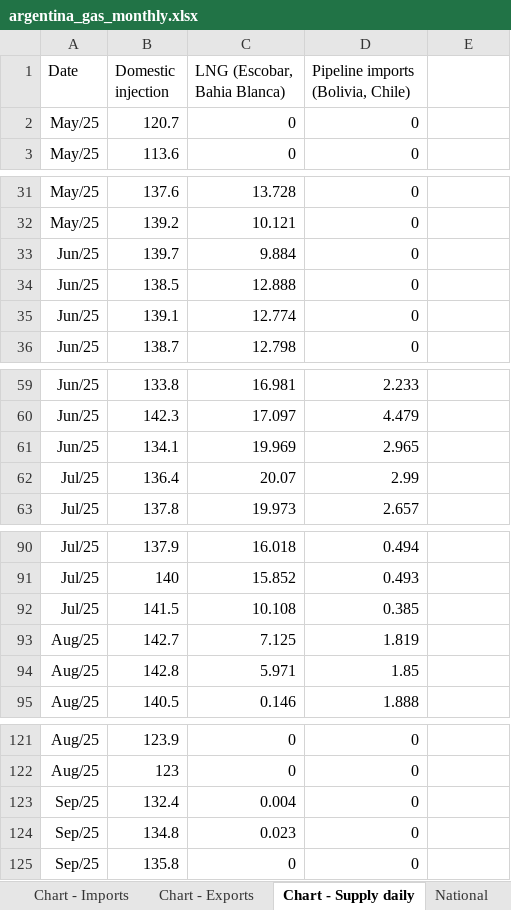
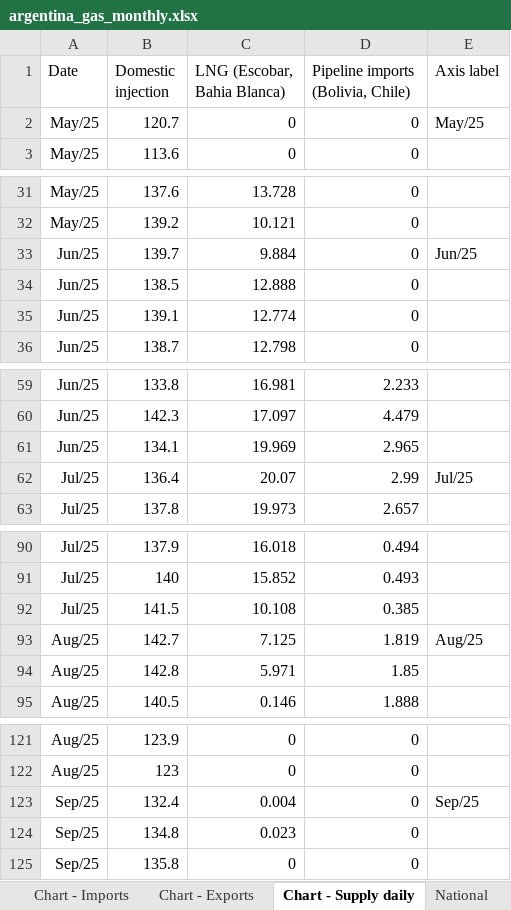
Before and after one commit to thomasdalton9/Energy-public, an Excel workbook: output/Data and Chart Outputs/argentina_gas_monthly.xlsx, sheet Chart - Supply daily, drawn as a sheet; only a part is shown, gaps mark what is left out; values as stored, in another font and other column widths than the file's, no borders; charts and pictures not drawn; the diff covers the shown part only; the diff names each change by its address in the sheet, - before the commit and + after, or states it on an @@ line.

```diff
--- a/output/Data and Chart Outputs/argentina_gas_monthly.xlsx (sheet Chart - Supply daily)
+++ b/output/Data and Chart Outputs/argentina_gas_monthly.xlsx (sheet Chart - Supply daily)
-E1: (empty)
+E1: Axis label
-E2 (Axis label): (empty)
+E2 (Axis label): May/25
-E33 (Axis label): (empty)
+E33 (Axis label): Jun/25
-E62 (Axis label): (empty)
+E62 (Axis label): Jul/25
-E93 (Axis label): (empty)
+E93 (Axis label): Aug/25
-E123 (Axis label): (empty)
+E123 (Axis label): Sep/25
```
Also changed, not shown: 12 edited cells elsewhere in this sheet, charts or pictures, 2 other files.
